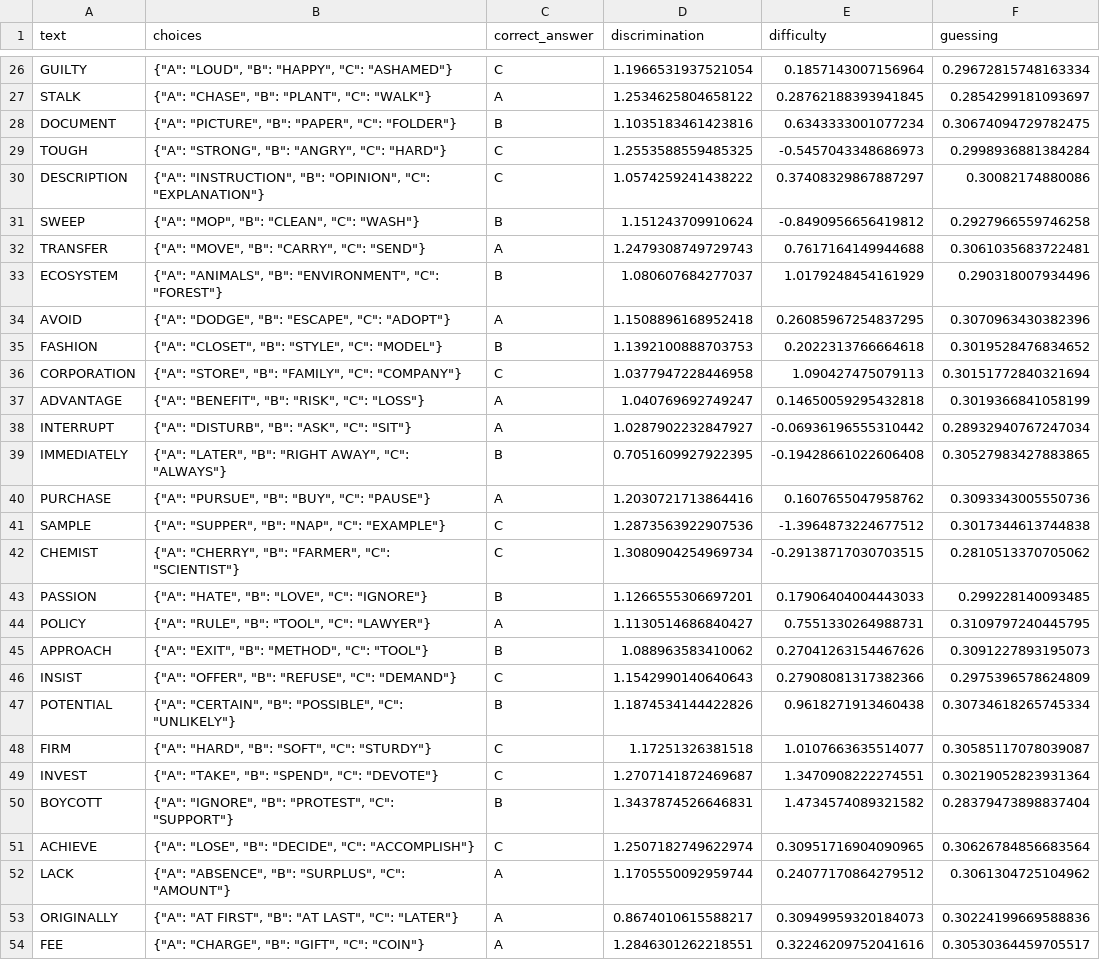
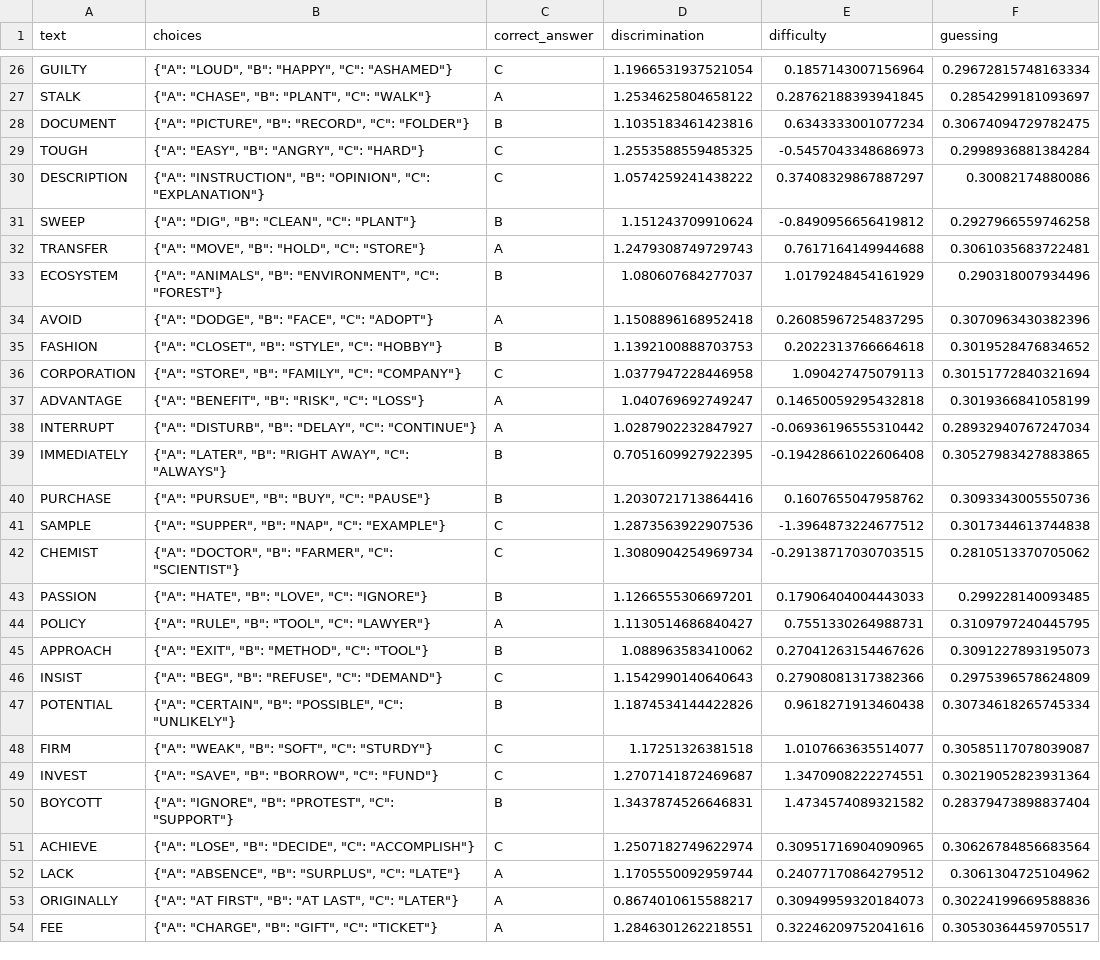
Before and after one commit to micosu/adaptivetestapp, a CSV file: synonym_question_bank.csv, drawn as a sheet; only a part is shown, gaps mark what is left out; the diff covers the shown part only.

```diff
--- a/synonym_question_bank.csv
+++ b/synonym_question_bank.csv
@@ -27,17 +27,17 @@ GUILTY,"{""A"": ""LOUD"", ""B"": ""HAPPY"", ""C"": ""ASHAMED""}",C,1.19665319375
 STALK,"{""A"": ""CHASE"", ""B"": ""PLANT"", ""C"": ""WALK""}",A,1.2534625804658122,0.28762188393941845,0.2854299181093697
-DOCUMENT,"{""A"": ""PICTURE"", ""B"": ""PAPER"", ""C"": ""FOLDER""}",B,1.1035183461423816,0.6343333001077234,0.30674094729782475
-TOUGH,"{""A"": ""STRONG"", ""B"": ""ANGRY"", ""C"": ""HARD""}",C,1.2553588559485325,-0.5457043348686973,0.2998936881384284
+DOCUMENT,"{""A"": ""PICTURE"", ""B"": ""RECORD"", ""C"": ""FOLDER""}",B,1.1035183461423816,0.6343333001077234,0.30674094729782475
+TOUGH,"{""A"": ""EASY"", ""B"": ""ANGRY"", ""C"": ""HARD""}",C,1.2553588559485325,-0.5457043348686973,0.2998936881384284
 DESCRIPTION,"{""A"": ""INSTRUCTION"", ""B"": ""OPINION"", ""C"": ""EXPLANATION""}",C,1.0574259241438222,0.37408329867887297,0.30082174880086
-SWEEP,"{""A"": ""MOP"", ""B"": ""CLEAN"", ""C"": ""WASH""}",B,1.151243709910624,-0.8490956656419812,0.2927966559746258
-TRANSFER,"{""A"": ""MOVE"", ""B"": ""CARRY"", ""C"": ""SEND""}",A,1.2479308749729743,0.7617164149944688,0.3061035683722481
+SWEEP,"{""A"": ""DIG"", ""B"": ""CLEAN"", ""C"": ""PLANT""}",B,1.151243709910624,-0.8490956656419812,0.2927966559746258
+TRANSFER,"{""A"": ""MOVE"", ""B"": ""HOLD"", ""C"": ""STORE""}",A,1.2479308749729743,0.7617164149944688,0.3061035683722481
 ECOSYSTEM,"{""A"": ""ANIMALS"", ""B"": ""ENVIRONMENT"", ""C"": ""FOREST""}",B,1.080607684277037,1.0179248454161929,0.290318007934496
-AVOID,"{""A"": ""DODGE"", ""B"": ""ESCAPE"", ""C"": ""ADOPT""}",A,1.1508896168952418,0.26085967254837295,0.3070963430382396
-FASHION,"{""A"": ""CLOSET"", ""B"": ""STYLE"", ""C"": ""MODEL""}",B,1.1392100888703753,0.2022313766664618,0.3019528476834652
+AVOID,"{""A"": ""DODGE"", ""B"": ""FACE"", ""C"": ""ADOPT""}",A,1.1508896168952418,0.26085967254837295,0.3070963430382396
+FASHION,"{""A"": ""CLOSET"", ""B"": ""STYLE"", ""C"": ""HOBBY""}",B,1.1392100888703753,0.2022313766664618,0.3019528476834652
 CORPORATION,"{""A"": ""STORE"", ""B"": ""FAMILY"", ""C"": ""COMPANY""}",C,1.0377947228446958,1.090427475079113,0.30151772840321694
 ADVANTAGE,"{""A"": ""BENEFIT"", ""B"": ""RISK"", ""C"": ""LOSS""}",A,1.040769692749247,0.14650059295432818,0.3019366841058199
-INTERRUPT,"{""A"": ""DISTURB"", ""B"": ""ASK"", ""C"": ""SIT""}",A,1.0287902232847927,-0.06936196555310442,0.28932940767247034
+INTERRUPT,"{""A"": ""DISTURB"", ""B"": ""DELAY"", ""C"": ""CONTINUE""}",A,1.0287902232847927,-0.06936196555310442,0.28932940767247034
 IMMEDIATELY,"{""A"": ""LATER"", ""B"": ""RIGHT AWAY"", ""C"": ""ALWAYS""}",B,0.7051609927922395,-0.19428661022606408,0.30527983427883865
-PURCHASE,"{""A"": ""PURSUE"", ""B"": ""BUY"", ""C"": ""PAUSE""}",A,1.2030721713864416,0.1607655047958762,0.3093343005550736
+PURCHASE,"{""A"": ""PURSUE"", ""B"": ""BUY"", ""C"": ""PAUSE""}",B,1.2030721713864416,0.1607655047958762,0.3093343005550736
 SAMPLE,"{""A"": ""SUPPER"", ""B"": ""NAP"", ""C"": ""EXAMPLE""}",C,1.2873563922907536,-1.3964873224677512,0.3017344613744838
-CHEMIST,"{""A"": ""CHERRY"", ""B"": ""FARMER"", ""C"": ""SCIENTIST""}",C,1.3080904254969734,-0.29138717030703515,0.2810513370705062
+CHEMIST,"{""A"": ""DOCTOR"", ""B"": ""FARMER"", ""C"": ""SCIENTIST""}",C,1.3080904254969734,-0.29138717030703515,0.2810513370705062
 PASSION,"{""A"": ""HATE"", ""B"": ""LOVE"", ""C"": ""IGNORE""}",B,1.1266555306697201,0.17906404004443033,0.299228140093485
@@ -45,10 +45,10 @@ POLICY,"{""A"": ""RULE"", ""B"": ""TOOL"", ""C"": ""LAWYER""}",A,1.1130514686840
 APPROACH,"{""A"": ""EXIT"", ""B"": ""METHOD"", ""C"": ""TOOL""}",B,1.088963583410062,0.27041263154467626,0.3091227893195073
-INSIST,"{""A"": ""OFFER"", ""B"": ""REFUSE"", ""C"": ""DEMAND""}",C,1.1542990140640643,0.27908081317382366,0.2975396578624809
+INSIST,"{""A"": ""BEG"", ""B"": ""REFUSE"", ""C"": ""DEMAND""}",C,1.1542990140640643,0.27908081317382366,0.2975396578624809
 POTENTIAL,"{""A"": ""CERTAIN"", ""B"": ""POSSIBLE"", ""C"": ""UNLIKELY""}",B,1.1874534144422826,0.9618271913460438,0.30734618265745334
-FIRM,"{""A"": ""HARD"", ""B"": ""SOFT"", ""C"": ""STURDY""}",C,1.17251326381518,1.0107663635514077,0.30585117078039087
-INVEST,"{""A"": ""TAKE"", ""B"": ""SPEND"", ""C"": ""DEVOTE""}",C,1.2707141872469687,1.3470908222274551,0.30219052823931364
+FIRM,"{""A"": ""WEAK"", ""B"": ""SOFT"", ""C"": ""STURDY""}",C,1.17251326381518,1.0107663635514077,0.30585117078039087
+INVEST,"{""A"": ""SAVE"", ""B"": ""BORROW"", ""C"": ""FUND""}",C,1.2707141872469687,1.3470908222274551,0.30219052823931364
 BOYCOTT,"{""A"": ""IGNORE"", ""B"": ""PROTEST"", ""C"": ""SUPPORT""}",B,1.3437874526646831,1.4734574089321582,0.28379473898837404
 ACHIEVE,"{""A"": ""LOSE"", ""B"": ""DECIDE"", ""C"": ""ACCOMPLISH""}",C,1.2507182749622974,0.30951716904090965,0.30626784856683564
-LACK,"{""A"": ""ABSENCE"", ""B"": ""SURPLUS"", ""C"": ""AMOUNT""}",A,1.1705550092959744,0.24077170864279512,0.3061304725104962
+LACK,"{""A"": ""ABSENCE"", ""B"": ""SURPLUS"", ""C"": ""LATE""}",A,1.1705550092959744,0.24077170864279512,0.3061304725104962
 ORIGINALLY,"{""A"": ""AT FIRST"", ""B"": ""AT LAST"", ""C"": ""LATER""}",A,0.8674010615588217,0.30949959320184073,0.30224199669588836
-FEE,"{""A"": ""CHARGE"", ""B"": ""GIFT"", ""C"": ""COIN""}",A,1.2846301262218551,0.32246209752041616,0.30530364459705517
+FEE,"{""A"": ""CHARGE"", ""B"": ""GIFT"", ""C"": ""TICKET""}",A,1.2846301262218551,0.32246209752041616,0.30530364459705517
```
Also changed, not shown: 8 edited cells elsewhere in this file, wic_question_bank.csv, 6 other files.
